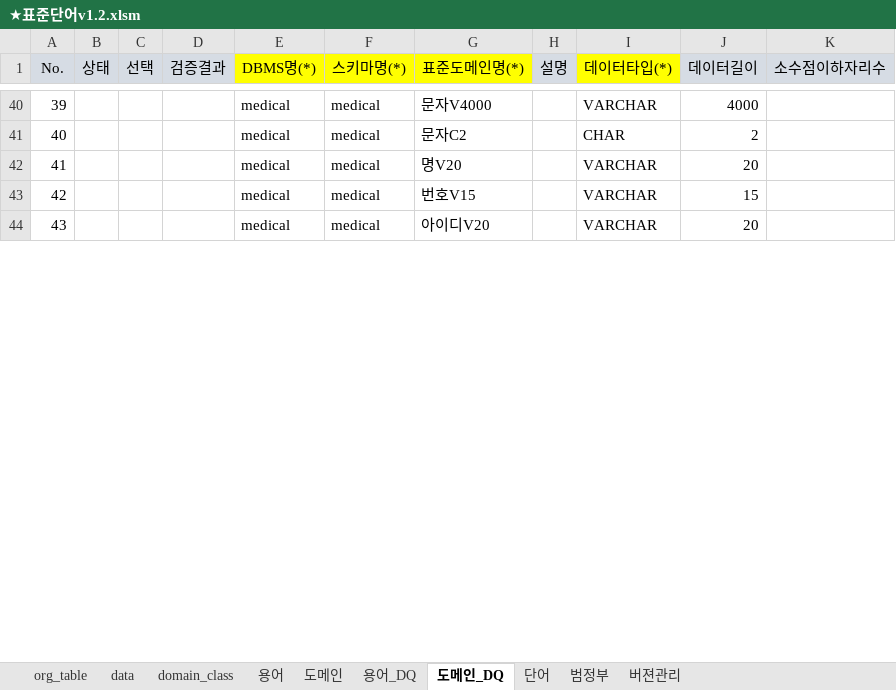
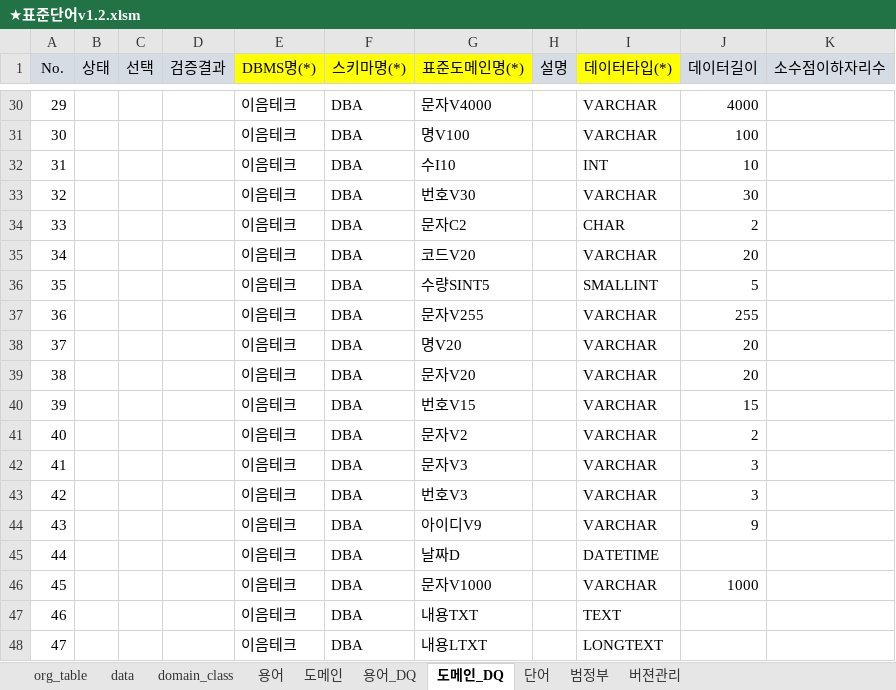
Before and after one commit to ByeongcheolJung/Personal_Repository, an Excel workbook: 엑셀/표준정의서/★표준단어v1.2.xlsm, sheet 도메인_DQ, drawn as a sheet; only a part is shown, gaps mark what is left out; values as stored, in another font and other column widths than the file's, no borders; removed rows and columns are numbered as before the commit, all else as after; the diff covers the shown part only; the diff names each change by its address in the sheet, - before the commit and + after, or states it on an @@ line.

```diff
--- a/엑셀/표준정의서/★표준단어v1.2.xlsm (sheet 도메인_DQ)
+++ b/엑셀/표준정의서/★표준단어v1.2.xlsm (sheet 도메인_DQ)
@@ column A (No.) renumbered between rows 7 and 67 @@
-E30 (DBMS명(*)): medical
+E30 (DBMS명(*)): 이음테크
-F30 (스키마명(*)): medical
+F30 (스키마명(*)): DBA
+row 31: 30 |  |  |  | 이음테크 | DBA | 명V100 |  | VARCHAR | 100
+row 32: 31 |  |  |  | 이음테크 | DBA | 수I10 |  | INT | 10
+row 33: 32 |  |  |  | 이음테크 | DBA | 번호V30 |  | VARCHAR | 30
-E34 (DBMS명(*)): medical
+E34 (DBMS명(*)): 이음테크
-F34 (스키마명(*)): medical
+F34 (스키마명(*)): DBA
+row 35: 34 |  |  |  | 이음테크 | DBA | 코드V20 |  | VARCHAR | 20
+row 36: 35 |  |  |  | 이음테크 | DBA | 수량SINT5 |  | SMALLINT | 5
+row 37: 36 |  |  |  | 이음테크 | DBA | 문자V255 |  | VARCHAR | 255
-E38 (DBMS명(*)): medical
+E38 (DBMS명(*)): 이음테크
-F38 (스키마명(*)): medical
+F38 (스키마명(*)): DBA
+row 39: 38 |  |  |  | 이음테크 | DBA | 문자V20 |  | VARCHAR | 20
-E40 (DBMS명(*)): medical
+E40 (DBMS명(*)): 이음테크
-F40 (스키마명(*)): medical
+F40 (스키마명(*)): DBA
-row 44: 43 |  |  |  | medical | medical | 아이디V20 |  | VARCHAR | 20
+row 41: 40 |  |  |  | 이음테크 | DBA | 문자V2 |  | VARCHAR | 2
+row 42: 41 |  |  |  | 이음테크 | DBA | 문자V3 |  | VARCHAR | 3
+row 43: 42 |  |  |  | 이음테크 | DBA | 번호V3 |  | VARCHAR | 3
+row 44: 43 |  |  |  | 이음테크 | DBA | 아이디V9 |  | VARCHAR | 9
+row 45: 44 |  |  |  | 이음테크 | DBA | 날짜D |  | DATETIME
+row 46: 45 |  |  |  | 이음테크 | DBA | 문자V1000 |  | VARCHAR | 1000
+row 47: 46 |  |  |  | 이음테크 | DBA | 내용TXT |  | TEXT
+row 48: 47 |  |  |  | 이음테크 | DBA | 내용LTXT |  | LONGTEXT
```
Also changed, not shown: 30 added rows, 32 removed rows and 36 edited cells elsewhere in this sheet, sheet data, sheet 용어, sheet 용어_DQ, sheet org_table, sheet 단어, sheet 도메인, charts or pictures, 37 other files.
